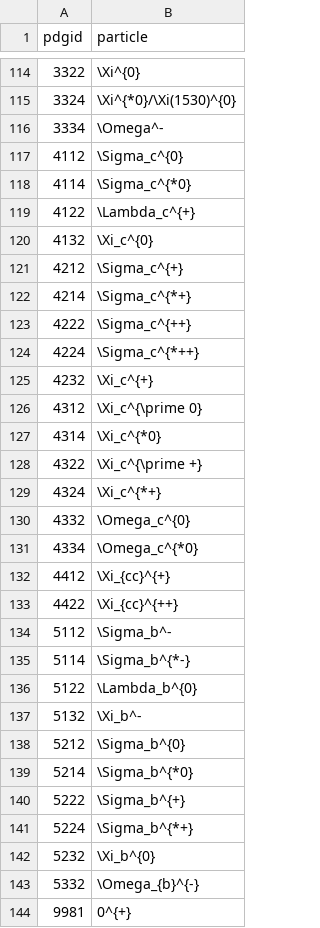
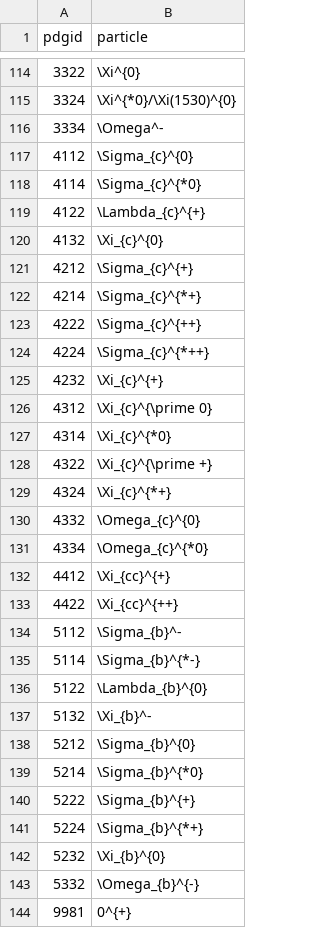
Before and after one commit to scikit-hep/particle, a CSV file: particle/data/pdgid_to_latex.csv, drawn as a sheet; only a part is shown, gaps mark what is left out; the diff covers the shown part only.

```diff
--- a/particle/data/pdgid_to_latex.csv
+++ b/particle/data/pdgid_to_latex.csv
@@ -116,28 +116,28 @@ pdgid,particle
 3334,\Omega^-
-4112,\Sigma_c^{0}
-4114,\Sigma_c^{*0}
-4122,\Lambda_c^{+}
-4132,\Xi_c^{0}
-4212,\Sigma_c^{+}
-4214,\Sigma_c^{*+}
-4222,\Sigma_c^{++}
-4224,\Sigma_c^{*++}
-4232,\Xi_c^{+}
-4312,\Xi_c^{\prime 0}
-4314,\Xi_c^{*0}
-4322,\Xi_c^{\prime +}
-4324,\Xi_c^{*+}
-4332,\Omega_c^{0}
-4334,\Omega_c^{*0}
+4112,\Sigma_{c}^{0}
+4114,\Sigma_{c}^{*0}
+4122,\Lambda_{c}^{+}
+4132,\Xi_{c}^{0}
+4212,\Sigma_{c}^{+}
+4214,\Sigma_{c}^{*+}
+4222,\Sigma_{c}^{++}
+4224,\Sigma_{c}^{*++}
+4232,\Xi_{c}^{+}
+4312,\Xi_{c}^{\prime 0}
+4314,\Xi_{c}^{*0}
+4322,\Xi_{c}^{\prime +}
+4324,\Xi_{c}^{*+}
+4332,\Omega_{c}^{0}
+4334,\Omega_{c}^{*0}
 4412,\Xi_{cc}^{+}
 4422,\Xi_{cc}^{++}
-5112,\Sigma_b^-
-5114,\Sigma_b^{*-}
-5122,\Lambda_b^{0}
-5132,\Xi_b^-
-5212,\Sigma_b^{0}
-5214,\Sigma_b^{*0}
-5222,\Sigma_b^{+}
-5224,\Sigma_b^{*+}
-5232,\Xi_b^{0}
+5112,\Sigma_{b}^-
+5114,\Sigma_{b}^{*-}
+5122,\Lambda_{b}^{0}
+5132,\Xi_{b}^-
+5212,\Sigma_{b}^{0}
+5214,\Sigma_{b}^{*0}
+5222,\Sigma_{b}^{+}
+5224,\Sigma_{b}^{*+}
+5232,\Xi_{b}^{0}
 5332,\Omega_{b}^{-}
```
Also changed, not shown: 38 edited cells elsewhere in this file, particle/data/particle2008.csv, particle/data/particle2018.csv.
